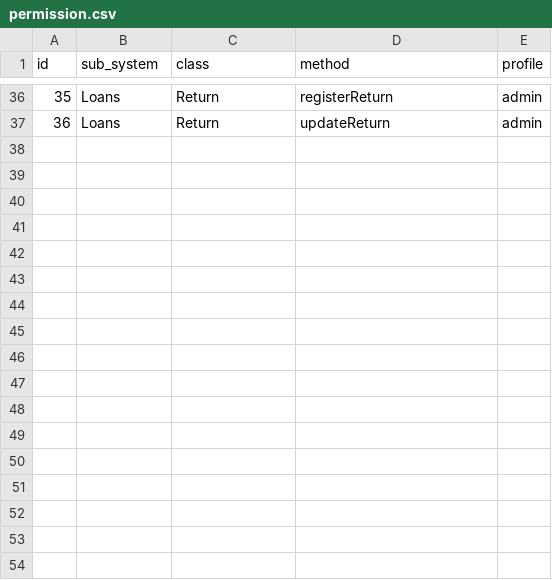
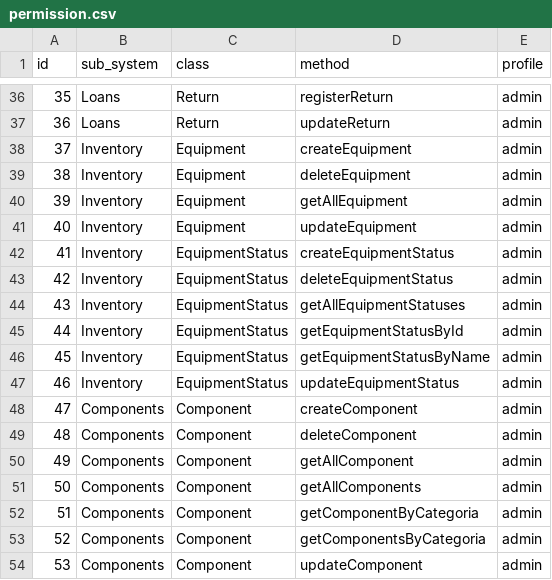
Before and after one commit to DonMiguels/Web-II, a CSV file: backend/config/permission.csv, drawn as a sheet; only a part is shown, gaps mark what is left out; the diff names each change by its address in the sheet, - before the commit and + after, or states it on an @@ line.

Commit message:
feat(bo): add equipment, equipment status, and component methods from dev

```diff
--- a/backend/config/permission.csv
+++ b/backend/config/permission.csv
+row 38: 37 | Inventory | Equipment | createEquipment | admin
+row 39: 38 | Inventory | Equipment | deleteEquipment | admin
+row 40: 39 | Inventory | Equipment | getAllEquipment | admin
+row 41: 40 | Inventory | Equipment | updateEquipment | admin
+row 42: 41 | Inventory | EquipmentStatus | createEquipmentStatus | admin
+row 43: 42 | Inventory | EquipmentStatus | deleteEquipmentStatus | admin
+row 44: 43 | Inventory | EquipmentStatus | getAllEquipmentStatuses | admin
+row 45: 44 | Inventory | EquipmentStatus | getEquipmentStatusById | admin
+row 46: 45 | Inventory | EquipmentStatus | getEquipmentStatusByName | admin
+row 47: 46 | Inventory | EquipmentStatus | updateEquipmentStatus | admin
+row 48: 47 | Components | Component | createComponent | admin
+row 49: 48 | Components | Component | deleteComponent | admin
+row 50: 49 | Components | Component | getAllComponent | admin
+row 51: 50 | Components | Component | getAllComponents | admin
+row 52: 51 | Components | Component | getComponentByCategoria | admin
+row 53: 52 | Components | Component | getComponentsByCategoria | admin
+row 54: 53 | Components | Component | updateComponent | admin
```
Also changed, not shown: 22 other files.
